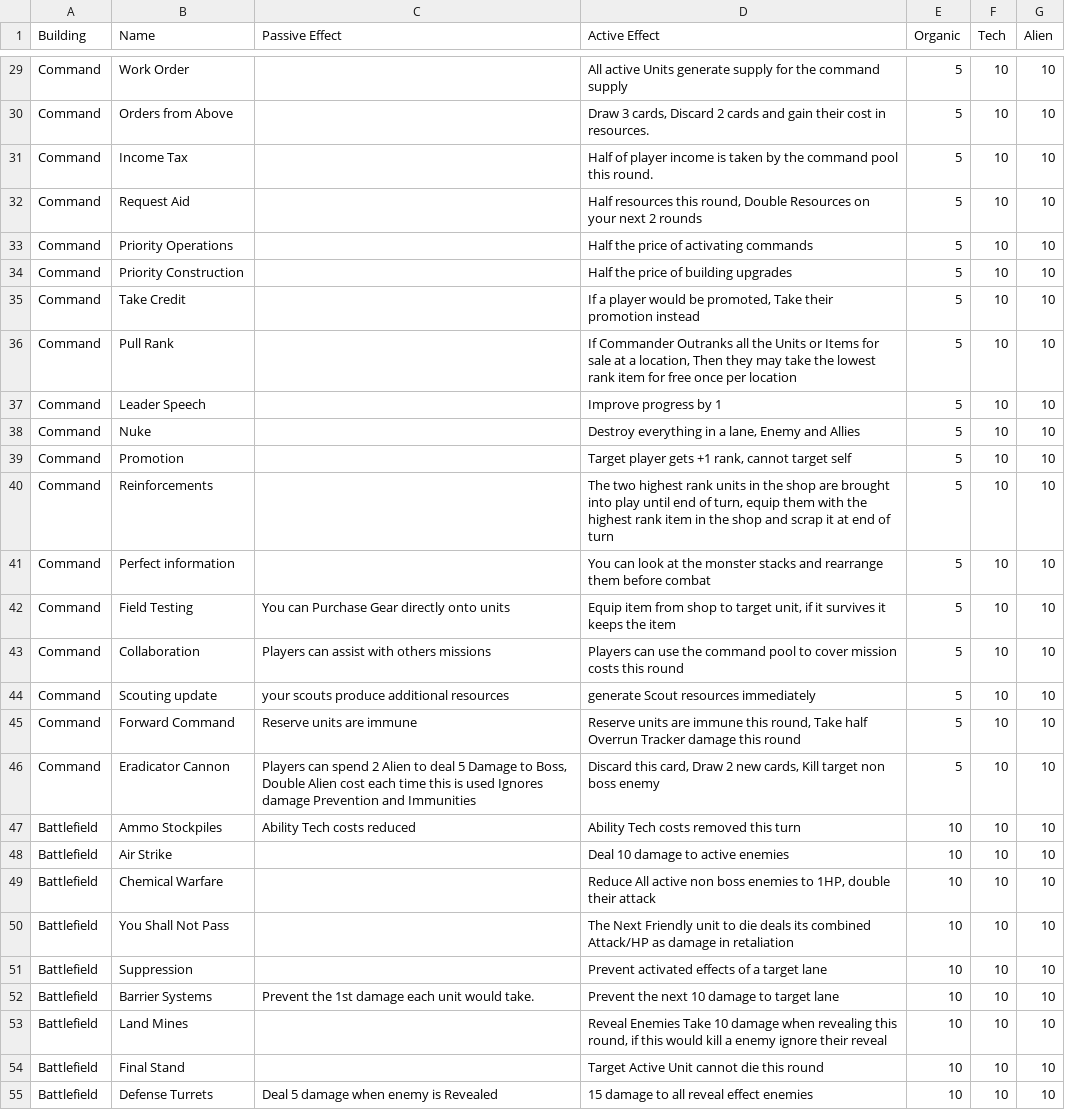
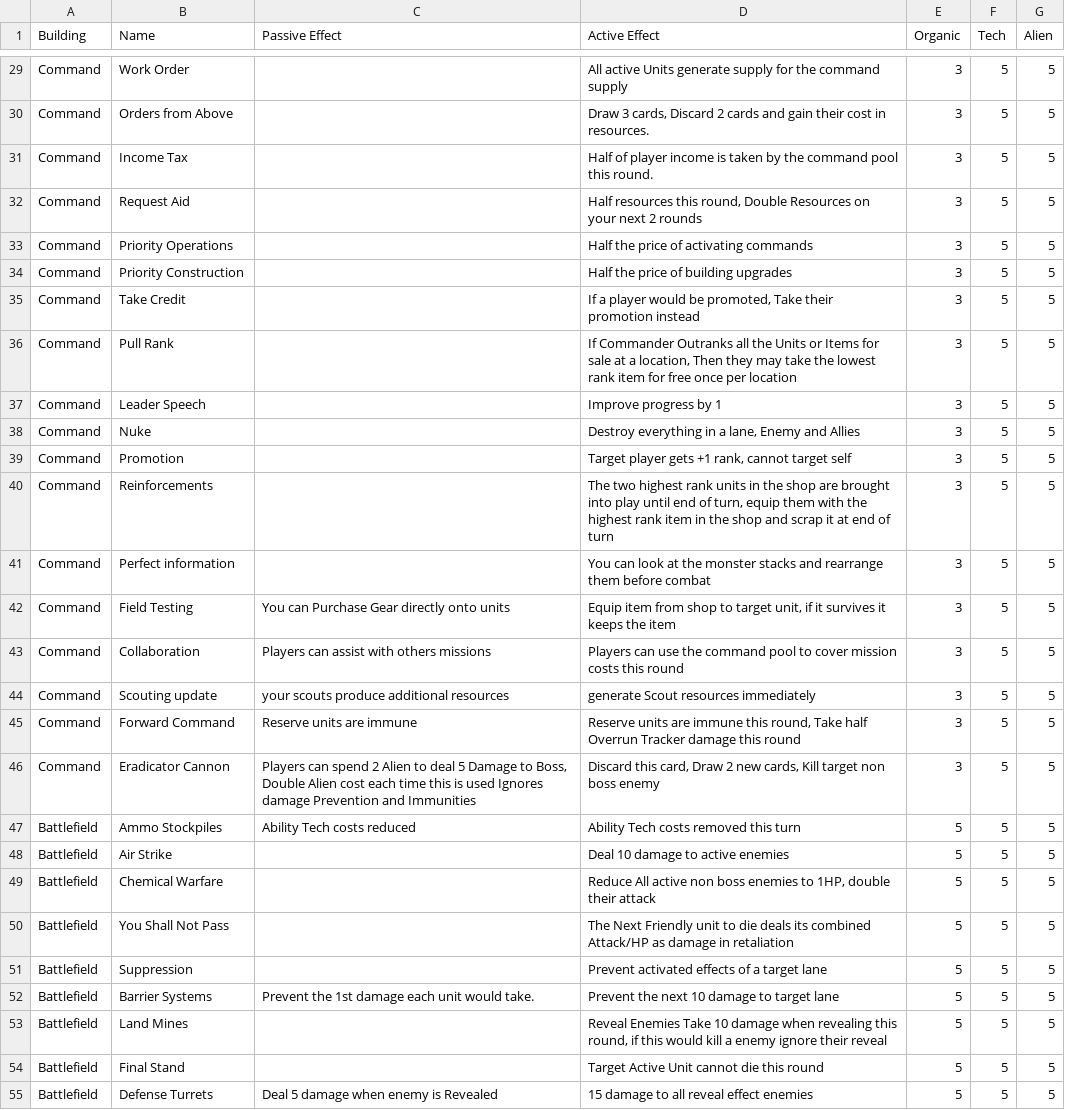
Before and after one commit to Tumbrawolf/Board, a CSV file: Command Cards.csv, drawn as a sheet; only a part is shown, gaps mark what is left out; the diff covers the shown part only; the diff names each change by its address in the sheet, - before the commit and + after, or states it on an @@ line.

```diff
--- a/Command Cards.csv
+++ b/Command Cards.csv
-E29:E46 (Organic): 5
+E29:E46 (Organic): 3
-F29:F55 (Tech): 10
+F29:F55 (Tech): 5
-G29:G55 (Alien): 10
+G29:G55 (Alien): 5
-E47:E55 (Organic): 10
+E47:E55 (Organic): 5
```
Also changed, not shown: 102 edited cells elsewhere in this file, 6 other files.
